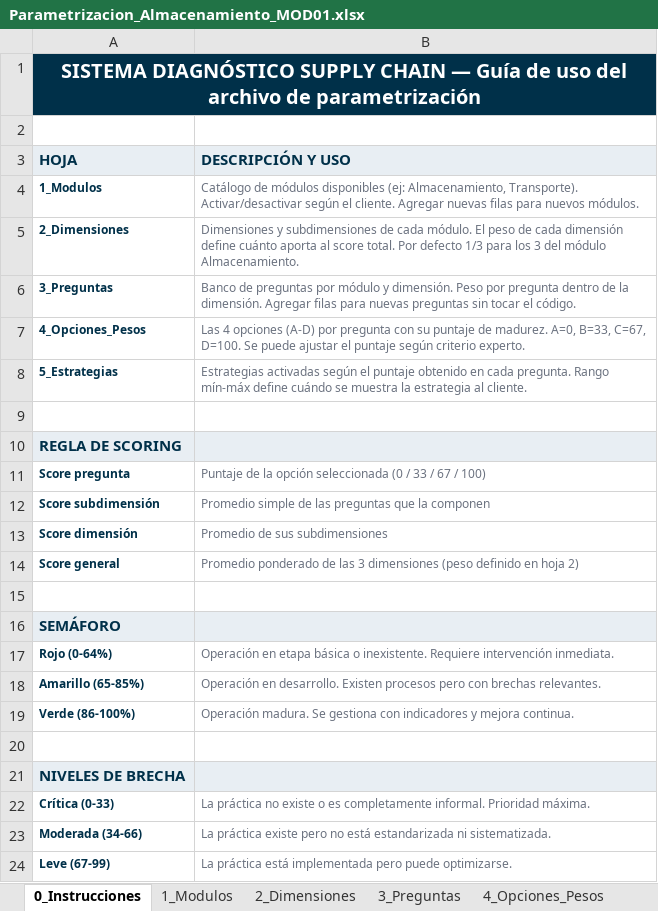
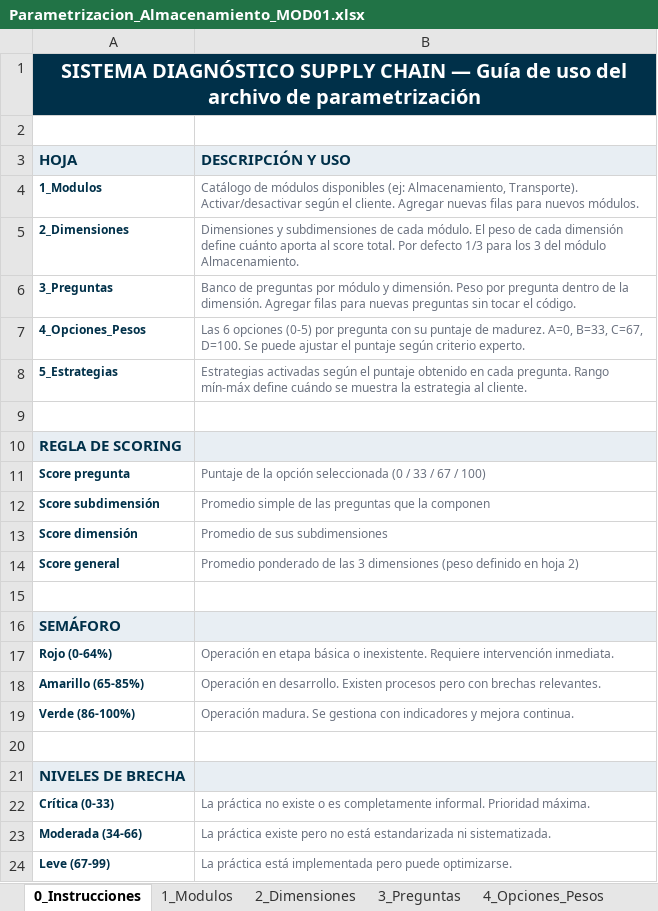
Before and after one commit to jorgerodriz523-svg/Diagnostico_supply_chain_zlg, an Excel workbook: config/Parametrizacion_Almacenamiento_MOD01.xlsx, sheet 0_Instrucciones, drawn as a sheet; values as stored, in another font and other column widths than the file's, no borders; the diff names each change by its address in the sheet, - before the commit and + after, or states it on an @@ line.

Commit message:
Ajustes preguntas reales Almacenamiento

```diff
--- a/config/Parametrizacion_Almacenamiento_MOD01.xlsx (sheet 0_Instrucciones)
+++ b/config/Parametrizacion_Almacenamiento_MOD01.xlsx (sheet 0_Instrucciones)
-B1 fill: none
+B1 fill: #003049
-B7 (DESCRIPCIÓN Y USO): Las 4 opciones (A-D) por pregunta…
+B7 (DESCRIPCIÓN Y USO): Las 6 opciones (0-5) por pregunta…
```
Also changed, not shown: sheet 4_Opciones_Pesos, sheet 5_Estrategias, sheet 3_Preguntas, sheet 2_Dimensiones, sheet 1_Modulos, 1 other file.
